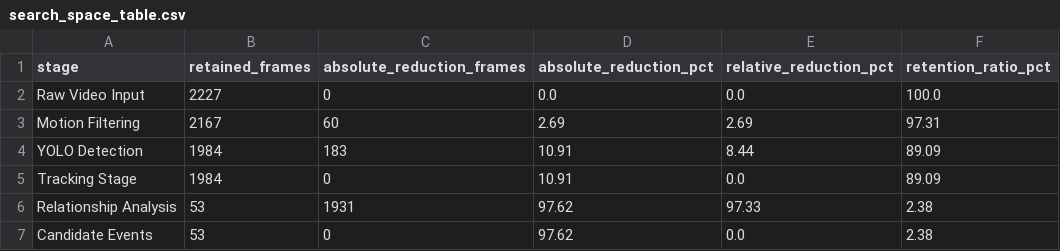
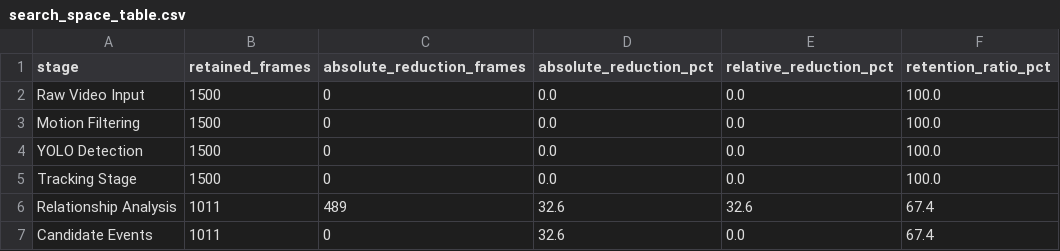
Before and after one commit to thilaganiniyavan/chainSnatching, a CSV file: outputs/architecture_validation/search_space_table.csv, drawn as a sheet.

```diff
--- a/outputs/architecture_validation/search_space_table.csv
+++ b/outputs/architecture_validation/search_space_table.csv
@@ -1,7 +1,7 @@
 stage,retained_frames,absolute_reduction_frames,absolute_reduction_pct,relative_reduction_pct,retention_ratio_pct
-Raw Video Input,2227,0,0.0,0.0,100.0
-Motion Filtering,2167,60,2.69,2.69,97.31
-YOLO Detection,1984,183,10.91,8.44,89.09
-Tracking Stage,1984,0,10.91,0.0,89.09
-Relationship Analysis,53,1931,97.62,97.33,2.38
-Candidate Events,53,0,97.62,0.0,2.38
+Raw Video Input,1500,0,0.0,0.0,100.0
+Motion Filtering,1500,0,0.0,0.0,100.0
+YOLO Detection,1500,0,0.0,0.0,100.0
+Tracking Stage,1500,0,0.0,0.0,100.0
+Relationship Analysis,1011,489,32.6,32.6,67.4
+Candidate Events,1011,0,32.6,0.0,67.4
```
Also changed, not shown: outputs/architecture_validation/ablation_results.csv, outputs/architecture_validation/stage_contribution.csv, 13 other files.
